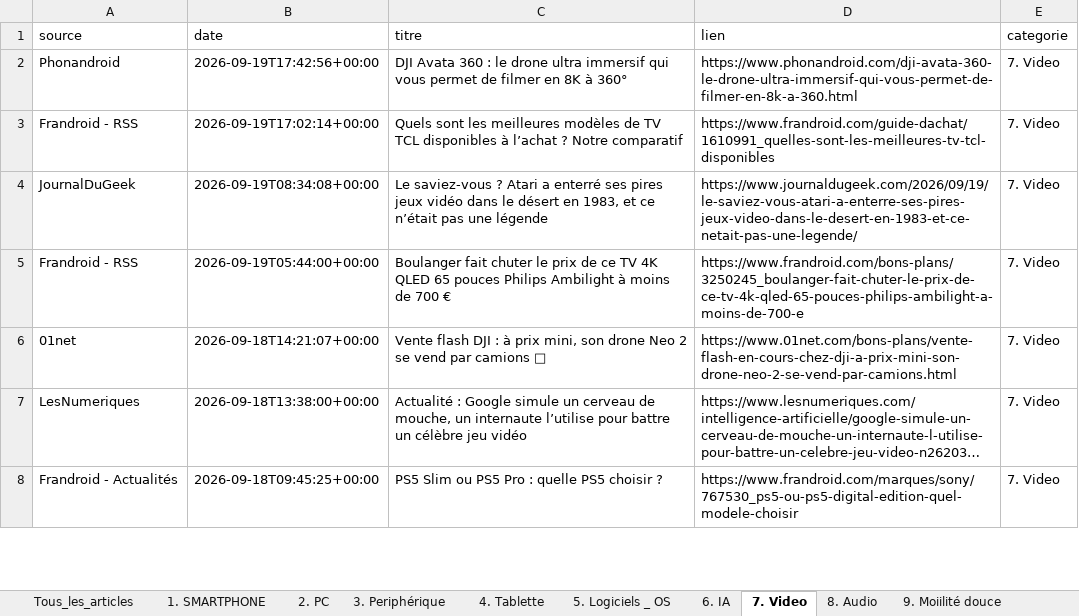
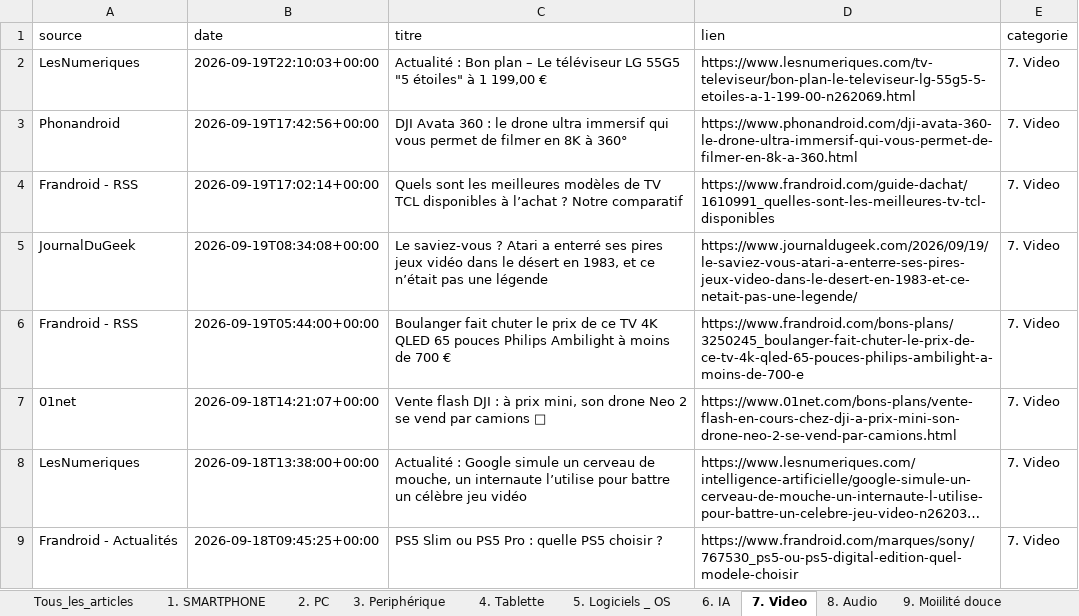
Before and after one commit to djhadef-star/rss-categories, an Excel workbook: output/rss_history.xlsx, sheet 7. Video, drawn as a sheet; only a part is shown; long unchanged cells end in …; values as stored, in another font and other column widths than the file's, no borders; the diff names each change by its address in the sheet, - before the commit and + after, or states it on an @@ line.

```diff
--- a/output/rss_history.xlsx (sheet 7. Video)
+++ b/output/rss_history.xlsx (sheet 7. Video)
+row 2: LesNumeriques | 2026-09-19T22:10:03+00:00 | Actualité : Bon plan – Le téléviseur LG 55G5 "5 étoiles" à 1 199,00 € | https://www.lesnumeriques.com/tv-televiseur/bon-plan-le-televiseur-lg-55g5-5-etoiles-a-1-199-00-n262069.html | 7. Video
```
Also changed, not shown: sheet Tous_les_articles, 1 other file.
